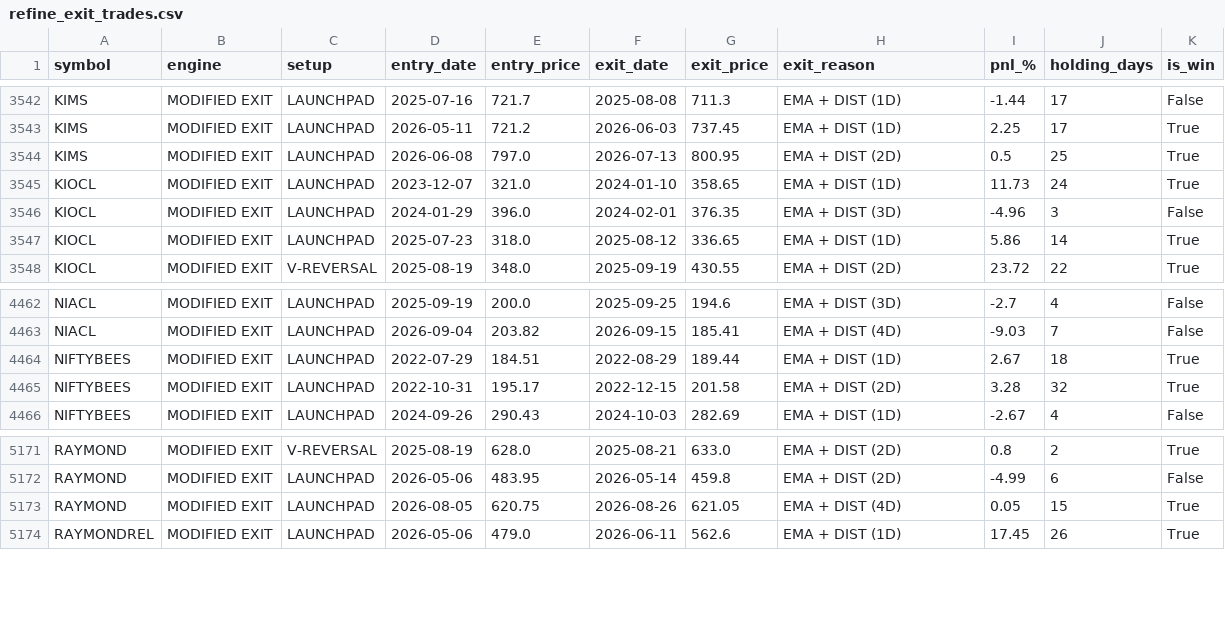
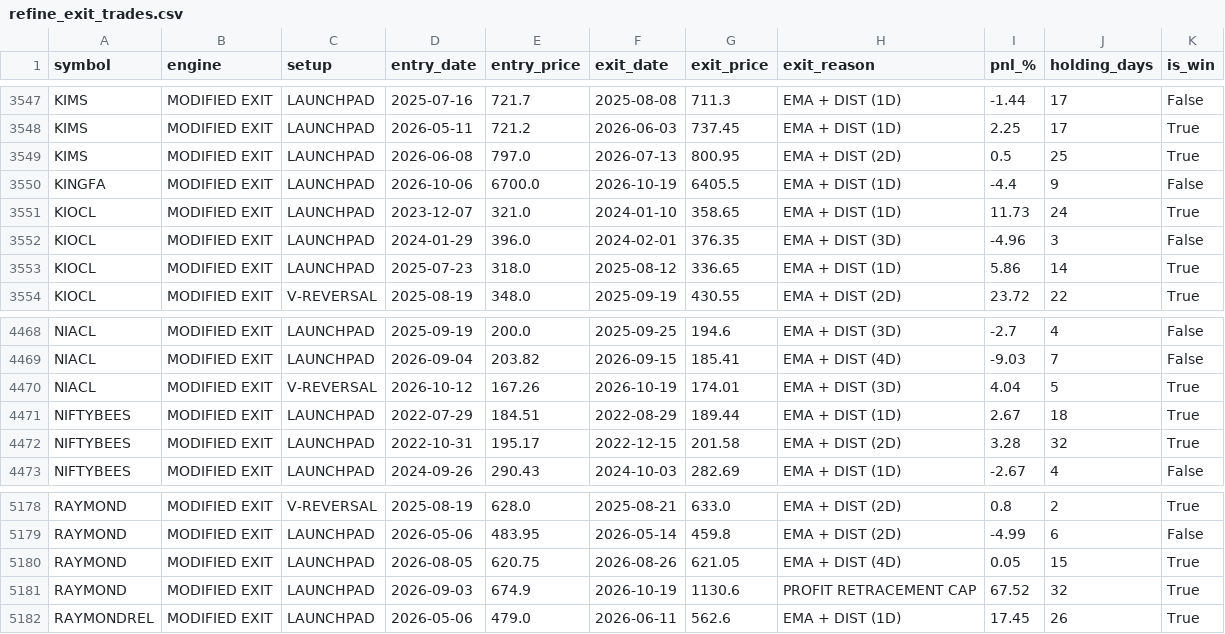
Before and after one commit to DRAMITBHOI/Nse-_data, a CSV file: data/refine_exit_trades.csv, drawn as a sheet; only a part is shown, gaps mark what is left out; the diff covers the shown part only; the diff names each change by its address in the sheet, - before the commit and + after, or states it on an @@ line.

```diff
--- a/data/refine_exit_trades.csv
+++ b/data/refine_exit_trades.csv
+row 3550: KINGFA | MODIFIED EXIT | LAUNCHPAD | 2026-10-06 | 6700.0 | 2026-10-19 | 6405.5 | EMA + DIST (1D) | -4.4 | 9 | False
+row 4470: NIACL | MODIFIED EXIT | V-REVERSAL | 2026-10-12 | 167.26 | 2026-10-19 | 174.01 | EMA + DIST (3D) | 4.04 | 5 | True
+row 5181: RAYMOND | MODIFIED EXIT | LAUNCHPAD | 2026-09-03 | 674.9 | 2026-10-19 | 1130.6 | PROFIT RETRACEMENT CAP | 67.52 | 32 | True
```
Also changed, not shown: 5 added rows elsewhere in this file, 1 other file.
